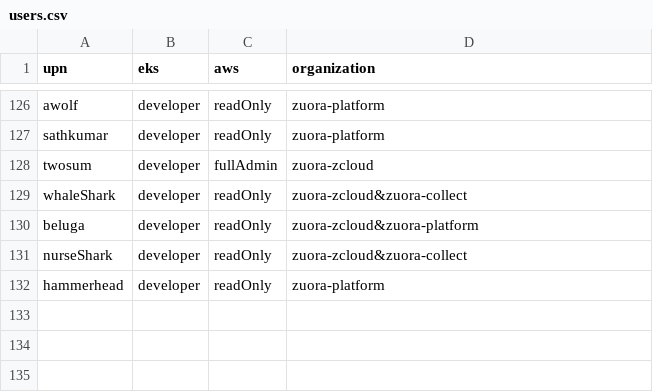
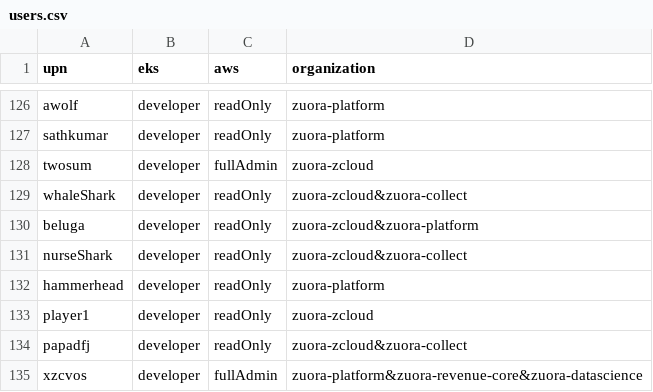
Before and after one commit to hchiang-zuora/self-service, a CSV file: csvs/AzureCSVs/users.csv, drawn as a sheet; only a part is shown, gaps mark what is left out; the diff names each change by its address in the sheet, - before the commit and + after, or states it on an @@ line.

Commit message:
added new user

```diff
--- a/csvs/AzureCSVs/users.csv
+++ b/csvs/AzureCSVs/users.csv
+row 133: player1 | developer | readOnly | zuora-zcloud
+row 134: papadfj | developer | readOnly | zuora-zcloud&zuora-collect
+row 135: xzcvos | developer | fullAdmin | zuora-platform&zuora-revenue-core&zuora-datascience
```
